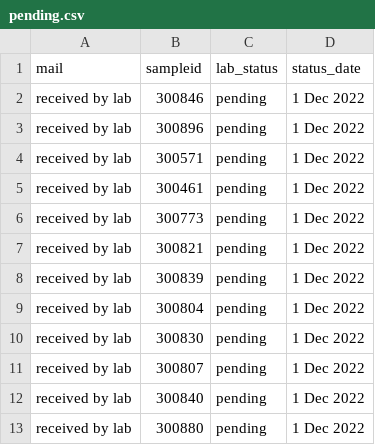
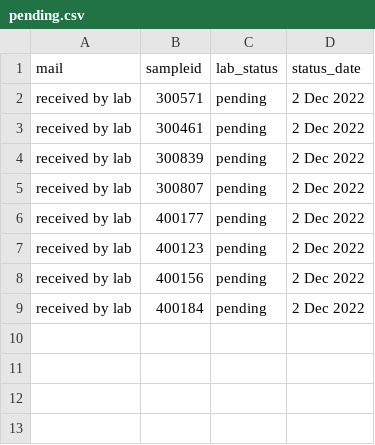
Before and after one commit to opioiddatalab/drugchecking, a CSV file: status/pending.csv, drawn as a sheet.

Commit message:
Update pending.csv

```diff
--- a/status/pending.csv
+++ b/status/pending.csv
@@ -1,13 +1,9 @@
 mail,sampleid,lab_status,status_date
-"received by lab","300846","pending"," 1 Dec 2022"
-"received by lab","300896","pending"," 1 Dec 2022"
-"received by lab","300571","pending"," 1 Dec 2022"
-"received by lab","300461","pending"," 1 Dec 2022"
-"received by lab","300773","pending"," 1 Dec 2022"
-"received by lab","300821","pending"," 1 Dec 2022"
-"received by lab","300839","pending"," 1 Dec 2022"
-"received by lab","300804","pending"," 1 Dec 2022"
-"received by lab","300830","pending"," 1 Dec 2022"
-"received by lab","300807","pending"," 1 Dec 2022"
-"received by lab","300840","pending"," 1 Dec 2022"
-"received by lab","300880","pending"," 1 Dec 2022"
+"received by lab","300571","pending"," 2 Dec 2022"
+"received by lab","300461","pending"," 2 Dec 2022"
+"received by lab","300839","pending"," 2 Dec 2022"
+"received by lab","300807","pending"," 2 Dec 2022"
+"received by lab","400177","pending"," 2 Dec 2022"
+"received by lab","400123","pending"," 2 Dec 2022"
+"received by lab","400156","pending"," 2 Dec 2022"
+"received by lab","400184","pending"," 2 Dec 2022"
```
